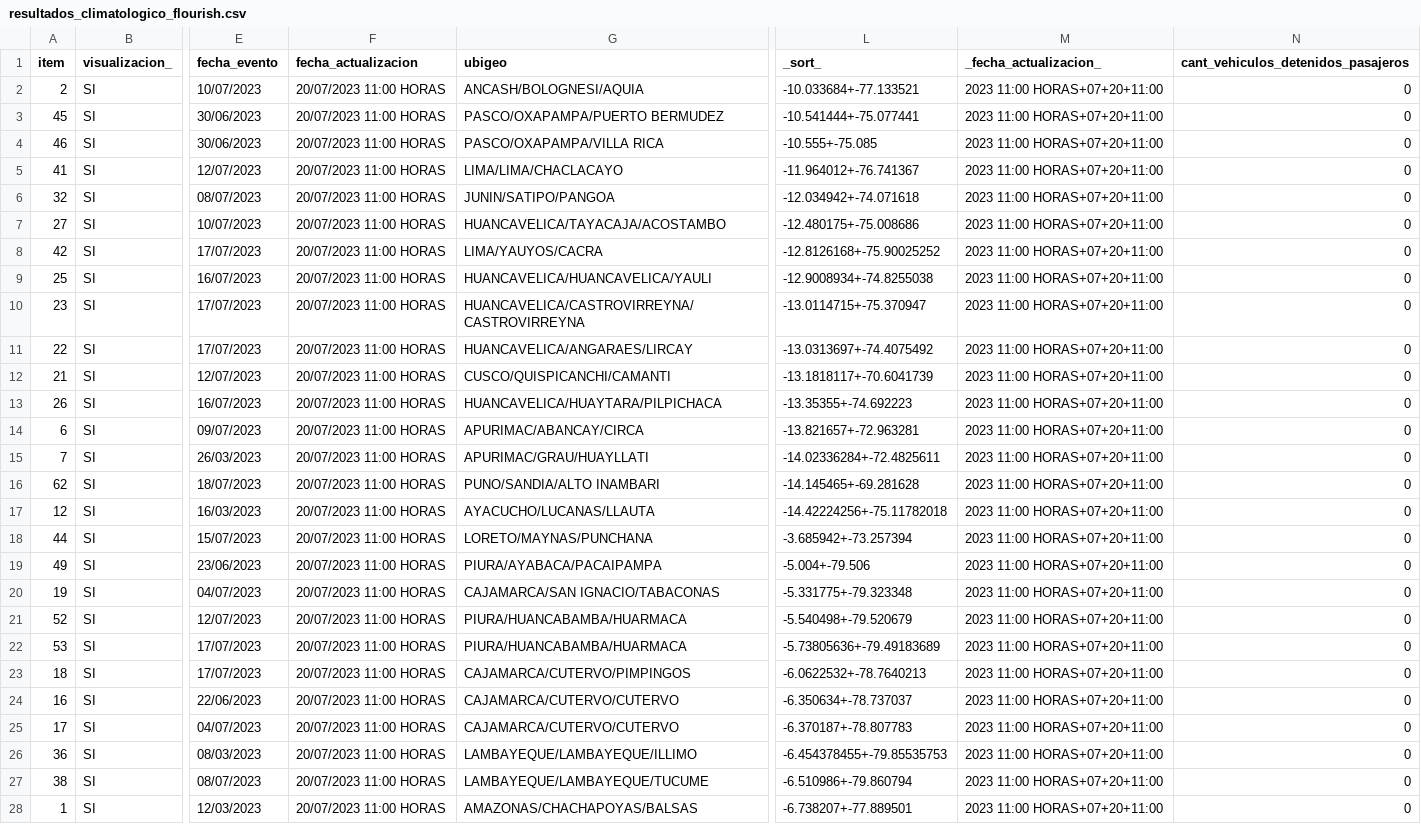
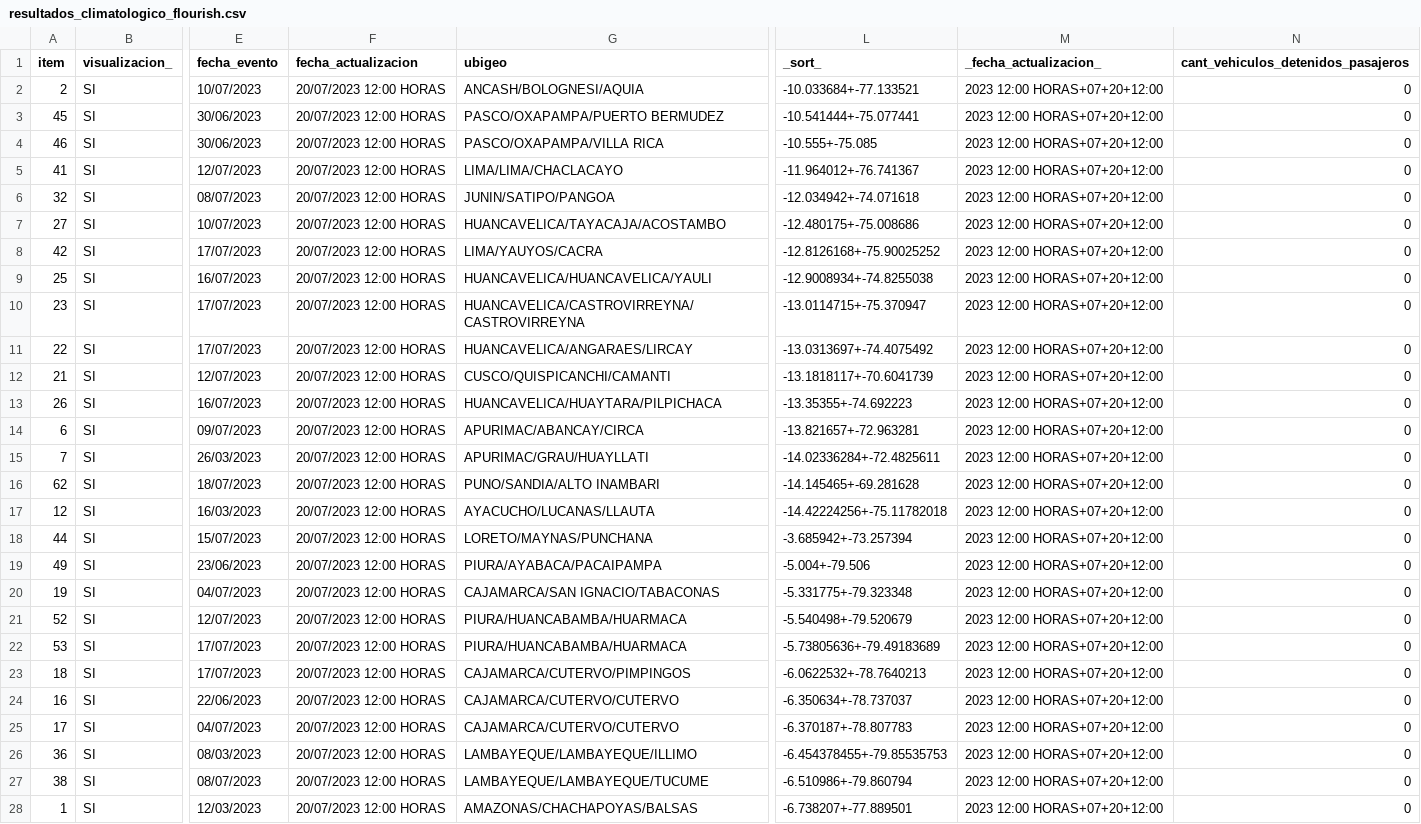
Before and after one commit to annaabsi/sutran-data, a CSV file: resultados_flourish/resultados_climatologico_flourish.csv, drawn as a sheet; only a part is shown, gaps mark what is left out; the diff covers the shown part only; the diff names each change by its address in the sheet, - before the commit and + after, or states it on an @@ line.

```diff
--- a/resultados_flourish/resultados_climatologico_flourish.csv
+++ b/resultados_flourish/resultados_climatologico_flourish.csv
-F2:F28 (fecha_actualizacion): 20/07/2023 11:00 HORAS
+F2:F28 (fecha_actualizacion): 20/07/2023 12:00 HORAS
-M2:M28 (_fecha_actualizacion_): 2023 11:00 HORAS+07+20+11:00
+M2:M28 (_fecha_actualizacion_): 2023 12:00 HORAS+07+20+12:00
```
Also changed, not shown: 30 edited cells elsewhere in this file, resultados_flourish/resultados_humano_flourish.csv.
